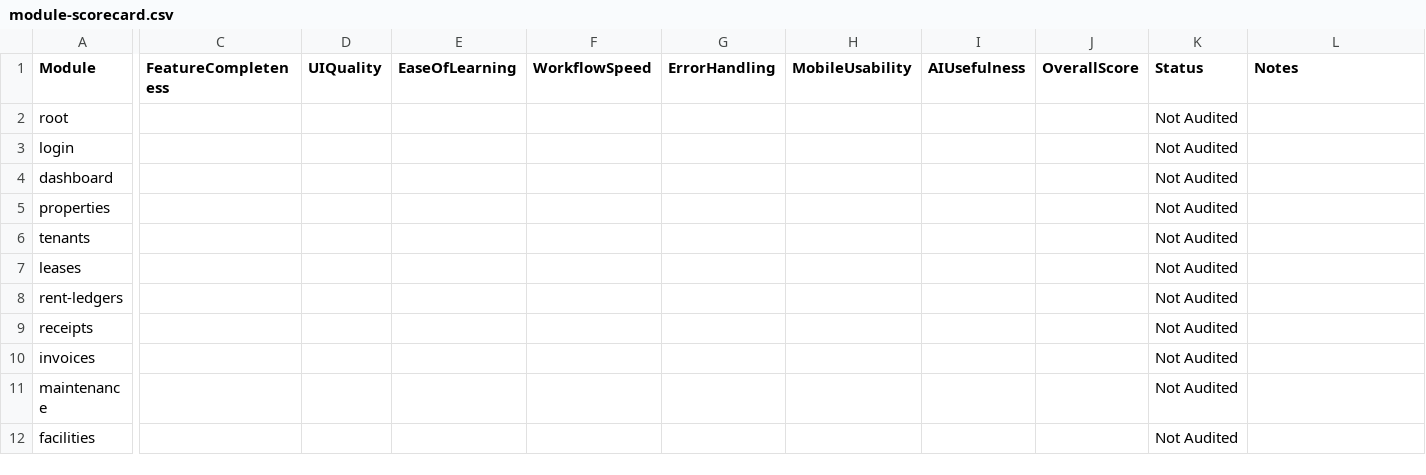
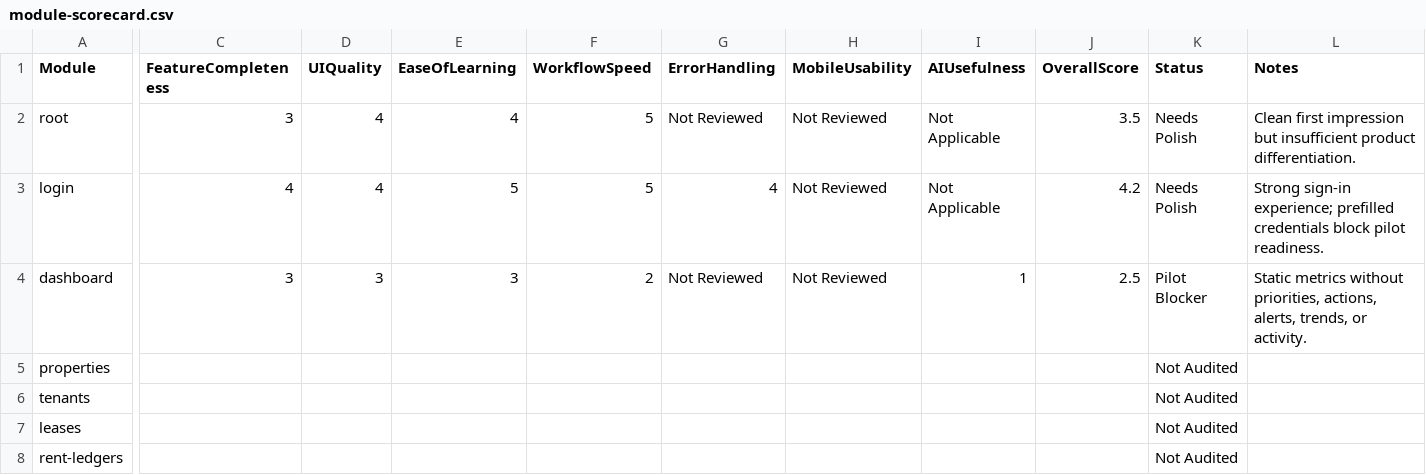
Before and after one commit to aiutilities/propertyos-core, a CSV file: documentation/product-audit/sessions/2026-07-28-founder-visual-audit/module-scorecard.csv, drawn as a sheet; only a part is shown, gaps mark what is left out; the shorter side is filled out with more unchanged rows; the diff names each change by its address in the sheet, - before the commit and + after, or states it on an @@ line.

```diff
--- a/documentation/product-audit/sessions/2026-07-28-founder-visual-audit/module-scorecard.csv
+++ b/documentation/product-audit/sessions/2026-07-28-founder-visual-audit/module-scorecard.csv
-C2 (FeatureCompleteness): (empty)
+C2 (FeatureCompleteness): 3
-D2:D3 (UIQuality): (empty)
+D2:D3 (UIQuality): 4
-E2 (EaseOfLearning): (empty)
+E2 (EaseOfLearning): 4
-F2:F3 (WorkflowSpeed): (empty)
+F2:F3 (WorkflowSpeed): 5
-G2 (ErrorHandling): (empty)
+G2 (ErrorHandling): Not Reviewed
-H2:H4 (MobileUsability): (empty)
+H2:H4 (MobileUsability): Not Reviewed
-I2:I3 (AIUsefulness): (empty)
+I2:I3 (AIUsefulness): Not Applicable
-J2 (OverallScore): (empty)
+J2 (OverallScore): 3.5
-K2:K3 (Status): Not Audited
+K2:K3 (Status): Needs Polish
-L2 (Notes): (empty)
+L2 (Notes): Clean first impression but insufficient product differentiation.
-C3 (FeatureCompleteness): (empty)
+C3 (FeatureCompleteness): 4
-E3 (EaseOfLearning): (empty)
+E3 (EaseOfLearning): 5
-G3 (ErrorHandling): (empty)
+G3 (ErrorHandling): 4
-J3 (OverallScore): (empty)
+J3 (OverallScore): 4.2
-L3 (Notes): (empty)
+L3 (Notes): Strong sign-in experience; prefilled credentials block pilot readiness.
-C4 (FeatureCompleteness): (empty)
+C4 (FeatureCompleteness): 3
-D4 (UIQuality): (empty)
+D4 (UIQuality): 3
-E4 (EaseOfLearning): (empty)
+E4 (EaseOfLearning): 3
-F4 (WorkflowSpeed): (empty)
+F4 (WorkflowSpeed): 2
-G4 (ErrorHandling): (empty)
+G4 (ErrorHandling): Not Reviewed
-I4 (AIUsefulness): (empty)
+I4 (AIUsefulness): 1
-J4 (OverallScore): (empty)
+J4 (OverallScore): 2.5
-K4 (Status): Not Audited
+K4 (Status): Pilot Blocker
-L4 (Notes): (empty)
+L4 (Notes): Static metrics without priorities, actions, alerts, trends, or activity.
```
Also changed, not shown: documentation/product-audit/sessions/2026-07-28-founder-visual-audit/founder-route-review.csv, documentation/product-audit/sessions/2026-07-28-founder-visual-audit/route-scorecard.csv, 3 other files.
